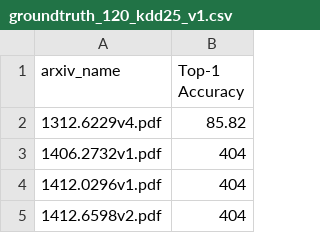
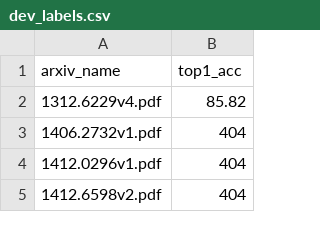
Before and after one commit to dawnduan/imagenet-leaderboard, a CSV file: data/dev_labels.csv (was data/groundtruth_120_kdd25_v1.csv), drawn as a sheet; only a part is shown.

```diff
--- a/data/groundtruth_120_kdd25_v1.csv
+++ b/data/dev_labels.csv
@@ -1,2 +1,2 @@
-arxiv_name,Top-1 Accuracy
+arxiv_name,top1_acc
 1312.6229v4.pdf,85.82
```
Also changed, not shown: 2 other files.
